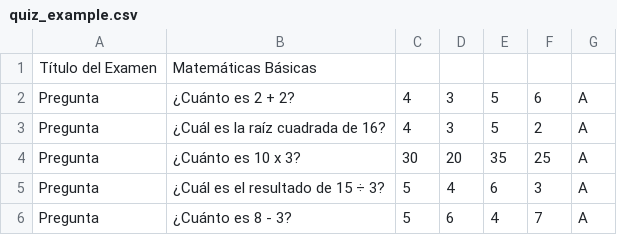
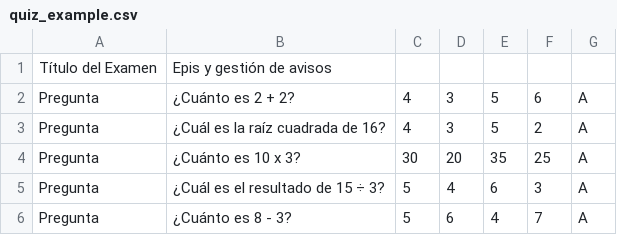
Before and after one commit to wilberzero/testOnline, a CSV file: quiz_example.csv, drawn as a sheet.

Commit message:
Update quiz_example.csv

```diff
--- a/quiz_example.csv
+++ b/quiz_example.csv
@@ -1,2 +1,2 @@
-Título del Examen,Matemáticas Básicas
+Título del Examen, Epis y gestión de avisos
 Pregunta,¿Cuánto es 2 + 2?,4,3,5,6,A
```
